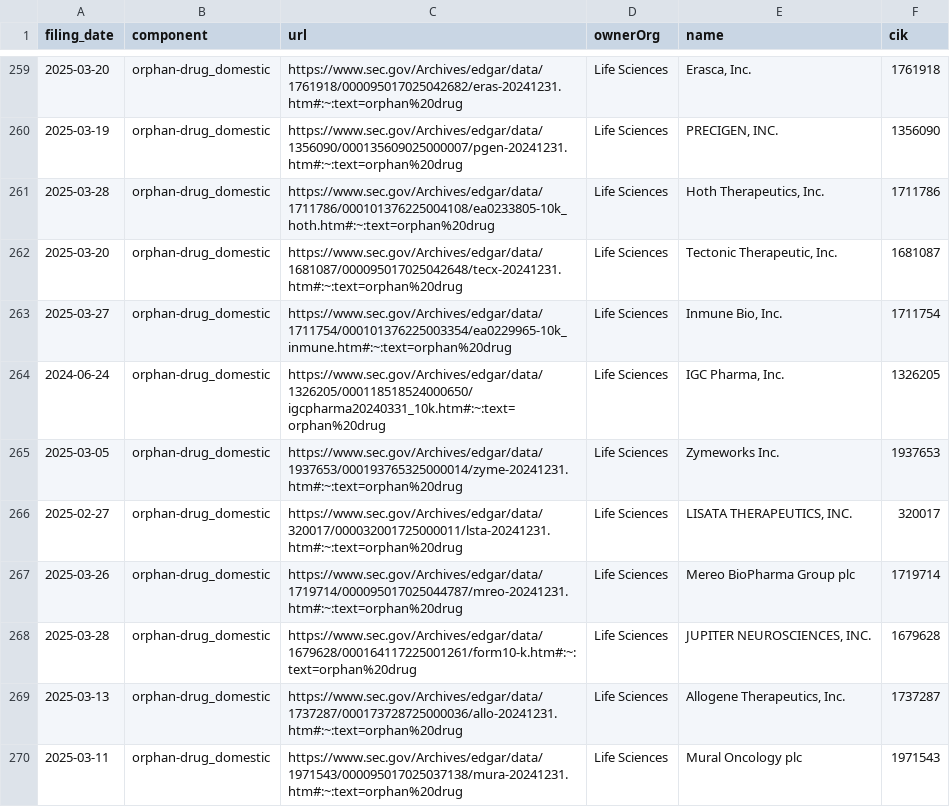
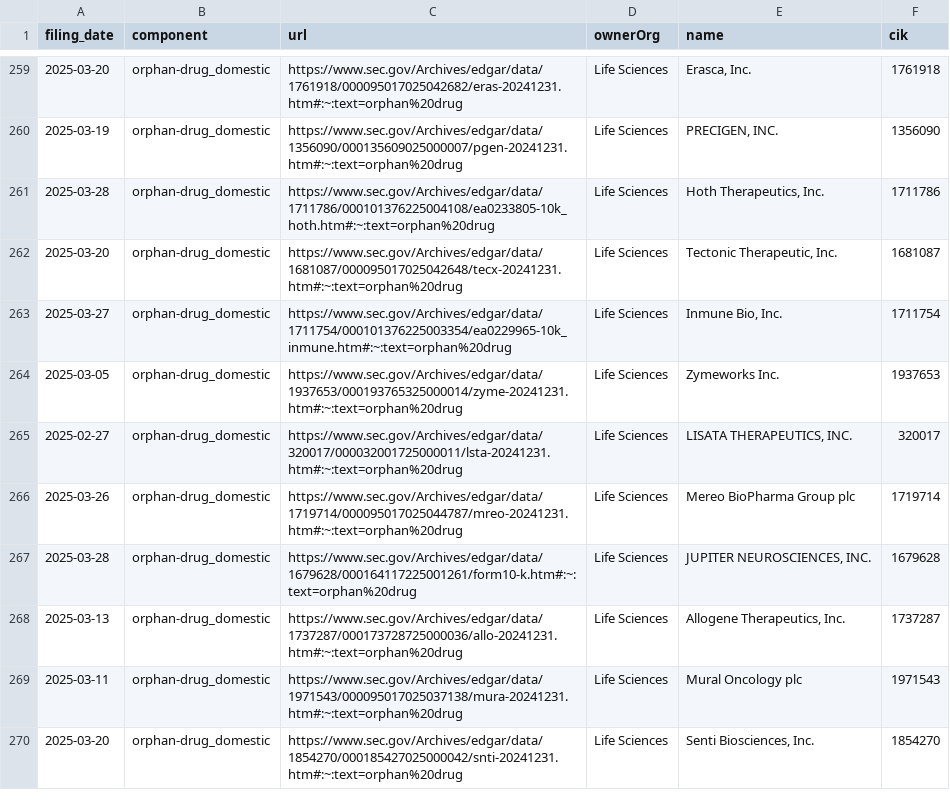
Before and after one commit to jlokos/datamule-indicators, a CSV file: indicators/format1/Health/health-research/references.csv, drawn as a sheet; only a part is shown, gaps mark what is left out; the shorter side is filled out with more unchanged rows; the diff covers the shown part only.

```diff
--- a/indicators/format1/Health/health-research/references.csv
+++ b/indicators/format1/Health/health-research/references.csv
@@ -263,3 +263,2 @@ filing_date,component,url,ownerOrg,name,cik
 2025-03-27,orphan-drug_domestic,https://www.sec.gov/Archives/edgar/data/1711754/000101376225003354/ea0229965-10k_inmune.htm#:~:text=orphan%20drug,Life Sciences,"Inmune Bio, Inc.",1711754
-2024-06-24,orphan-drug_domestic,https://www.sec.gov/Archives/edgar/data/1326205/000118518524000650/igcpharma20240331_10k.htm#:~:text=orphan%20drug,Life Sciences,"IGC Pharma, Inc.",1326205
 2025-03-05,orphan-drug_domestic,https://www.sec.gov/Archives/edgar/data/1937653/000193765325000014/zyme-20241231.htm#:~:text=orphan%20drug,Life Sciences,Zymeworks Inc.,1937653
```
Also changed, not shown: 4 removed rows and 2 edited cells elsewhere in this file, indicators/format1/Corporate Finance/ipo/references.csv, indicators/format1/Health/health/references.csv, 44 other files.
